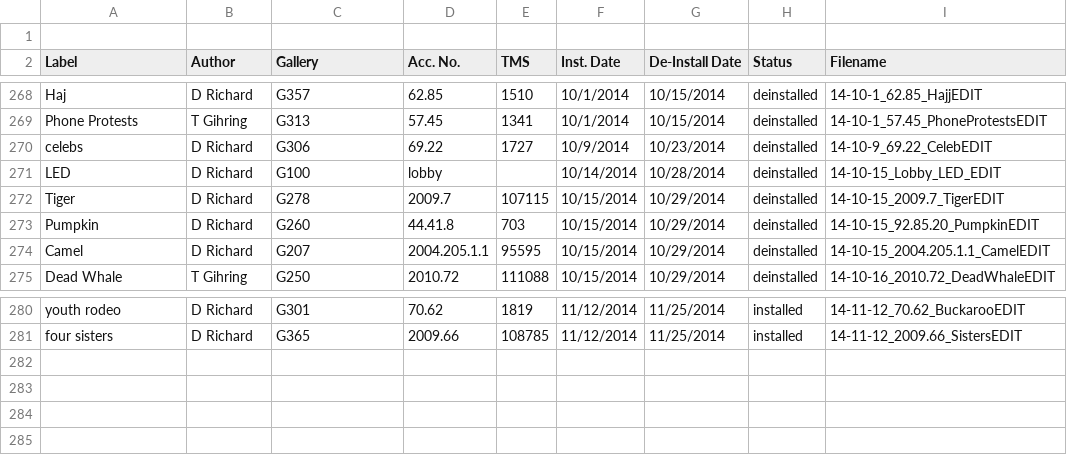
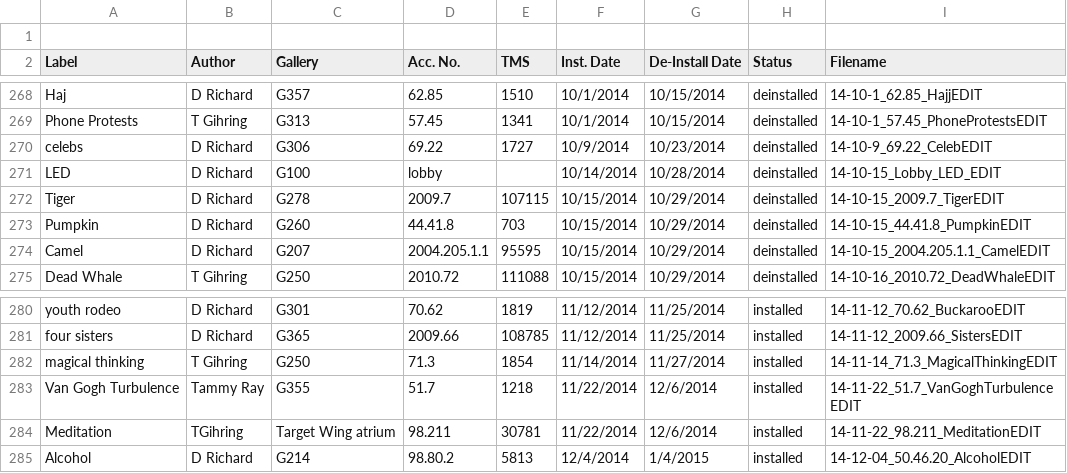
Before and after one commit to artsmia/newsflash, a CSV file: newsflash-labels.csv, drawn as a sheet; only a part is shown, gaps mark what is left out.

```diff
--- a/newsflash-labels.csv
+++ b/newsflash-labels.csv
@@ -272,3 +272,3 @@ LED,D Richard,G100,lobby,,10/14/2014,10/28/2014,deinstalled,14-10-15_Lobby_LED_E
 Tiger,D Richard,G278,2009.7,107115,10/15/2014,10/29/2014,deinstalled,14-10-15_2009.7_TigerEDIT
-Pumpkin,D Richard,G260,44.41.8,703,10/15/2014,10/29/2014,deinstalled,14-10-15_92.85.20_PumpkinEDIT
+Pumpkin,D Richard,G260,44.41.8,703,10/15/2014,10/29/2014,deinstalled,14-10-15_44.41.8_PumpkinEDIT
 Camel,D Richard,G207,2004.205.1.1,95595,10/15/2014,10/29/2014,deinstalled,14-10-15_2004.205.1.1_CamelEDIT
@@ -281 +281,5 @@ youth rodeo,D Richard,G301,70.62,1819,11/12/2014,11/25/2014,installed,14-11-12_7
 four sisters,D Richard,G365,2009.66 ,108785,11/12/2014,11/25/2014,installed,14-11-12_2009.66_SistersEDIT
+magical thinking,T Gihring,G250,71.3,1854,11/14/2014,11/27/2014,installed,14-11-14_71.3_MagicalThinkingEDIT
+Van Gogh Turbulence,Tammy Ray,G355,51.7,1218,11/22/2014,12/6/2014,installed,14-11-22_51.7_VanGoghTurbulenceEDIT
+Meditation,TGihring,Target Wing atrium,98.211,30781,11/22/2014,12/6/2014,installed,14-11-22_98.211_MeditationEDIT
+Alcohol,D Richard,G214,98.80.2,5813,12/4/2014,1/4/2015,installed,14-12-04_50.46.20_AlcoholEDIT
```
Also changed, not shown: 14 other files.
